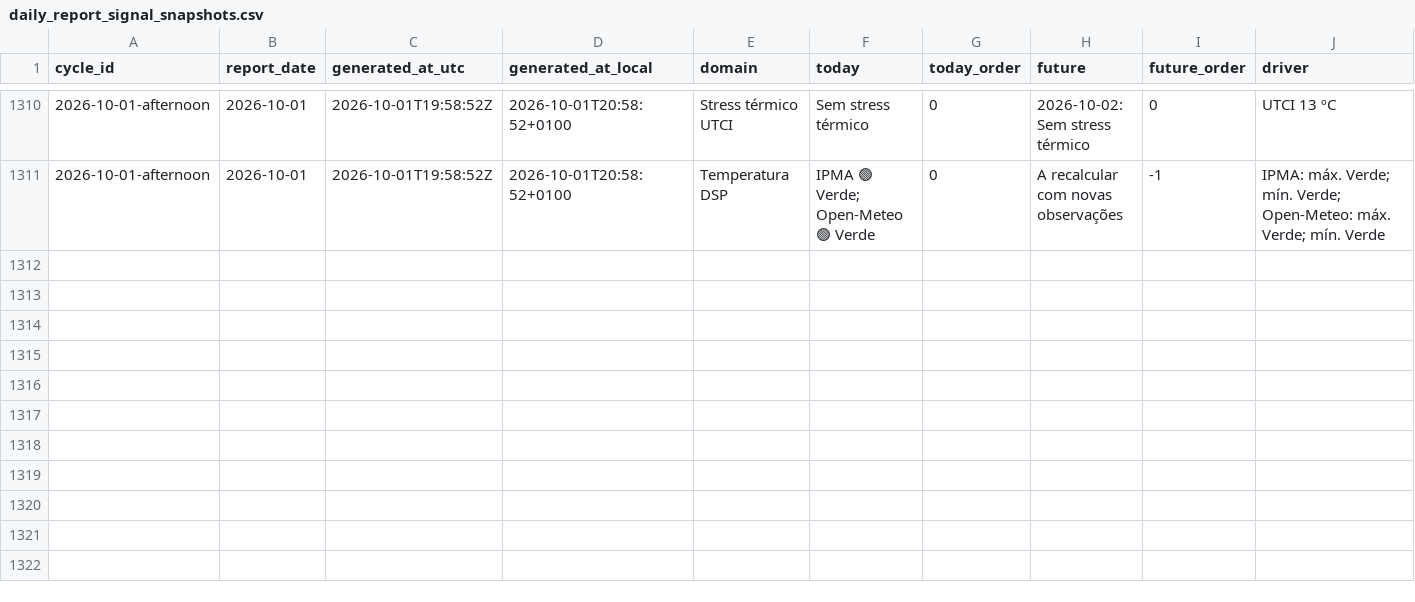
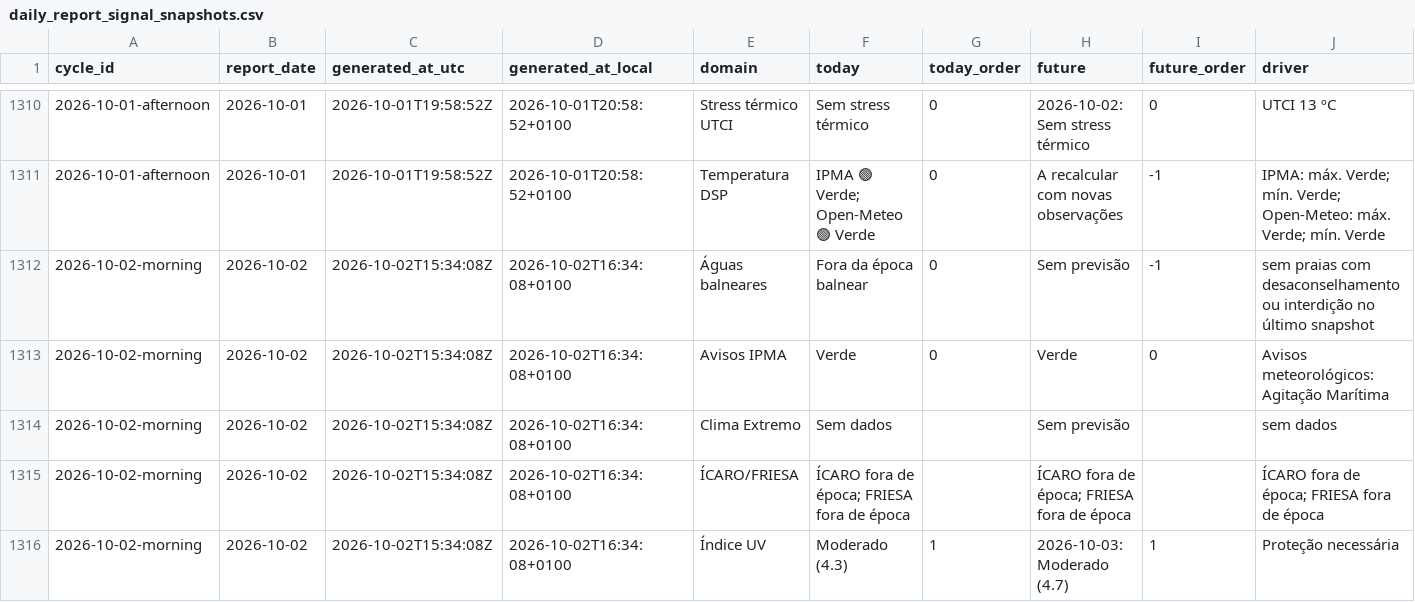
Before and after one commit to DBLQA90/qualar_matosinhos, a CSV file: data/daily_report_signal_snapshots.csv, drawn as a sheet; only a part is shown, gaps mark what is left out; rows hold the shown columns only; the diff covers the shown part only; the diff names each change by its address in the sheet, - before the commit and + after, or states it on an @@ line.

```diff
--- a/data/daily_report_signal_snapshots.csv
+++ b/data/daily_report_signal_snapshots.csv
+row 1312: 2026-10-02-morning | 2026-10-02 | 2026-10-02T15:34:08Z | 2026-10-02T16:34:08+0100 | Águas balneares | Fora da época balnear | 0 | Sem previsão | -1 | sem praias com desaconselhamento ou interdição no último snapshot
+row 1313: 2026-10-02-morning | 2026-10-02 | 2026-10-02T15:34:08Z | 2026-10-02T16:34:08+0100 | Avisos IPMA | Verde | 0 | Verde | 0 | Avisos meteorológicos: Agitação Marítima
+row 1314: 2026-10-02-morning | 2026-10-02 | 2026-10-02T15:34:08Z | 2026-10-02T16:34:08+0100 | Clima Extremo | Sem dados |  | Sem previsão |  | sem dados
+row 1315: 2026-10-02-morning | 2026-10-02 | 2026-10-02T15:34:08Z | 2026-10-02T16:34:08+0100 | ÍCARO/FRIESA | ÍCARO fora de época; FRIESA fora de época |  | ÍCARO fora de época; FRIESA fora de época |  | ÍCARO fora de época; FRIESA fora de época
+row 1316: 2026-10-02-morning | 2026-10-02 | 2026-10-02T15:34:08Z | 2026-10-02T16:34:08+0100 | Índice UV | Moderado (4.3) | 1 | 2026-10-03: Moderado (4.7) | 1 | Proteção necessária
```
Also changed, not shown: 5 added rows elsewhere in this file, data/pipeline_source_status_latest.csv, data/workflow_run_markers.csv, 3 other files.
